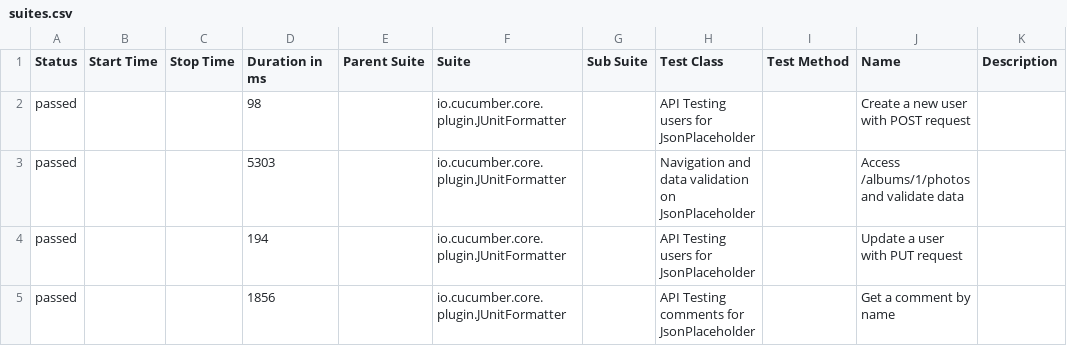
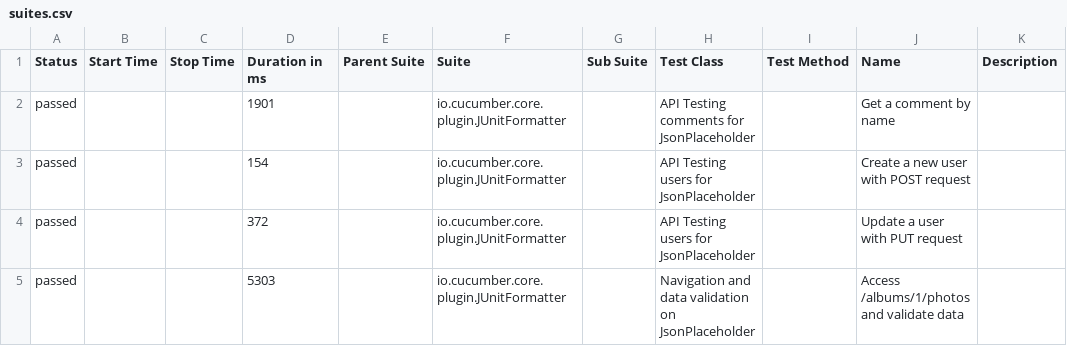
Before and after one commit to almeidaleo1995/AutomationTesting, a CSV file: data/suites.csv, drawn as a sheet.

```diff
--- a/data/suites.csv
+++ b/data/suites.csv
@@ -1,5 +1,5 @@
 "Status","Start Time","Stop Time","Duration in ms","Parent Suite","Suite","Sub Suite","Test Class","Test Method","Name","Description"
-"passed","","","98","","io.cucumber.core.plugin.JUnitFormatter","","API Testing users for JsonPlaceholder","","Create a new user with POST request",""
+"passed","","","1901","","io.cucumber.core.plugin.JUnitFormatter","","API Testing comments for JsonPlaceholder","","Get a comment by name",""
+"passed","","","154","","io.cucumber.core.plugin.JUnitFormatter","","API Testing users for JsonPlaceholder","","Create a new user with POST request",""
+"passed","","","372","","io.cucumber.core.plugin.JUnitFormatter","","API Testing users for JsonPlaceholder","","Update a user with PUT request",""
 "passed","","","5303","","io.cucumber.core.plugin.JUnitFormatter","","Navigation and data validation on JsonPlaceholder","","Access /albums/1/photos and validate data",""
-"passed","","","194","","io.cucumber.core.plugin.JUnitFormatter","","API Testing users for JsonPlaceholder","","Update a user with PUT request",""
-"passed","","","1856","","io.cucumber.core.plugin.JUnitFormatter","","API Testing comments for JsonPlaceholder","","Get a comment by name",""
```
Also changed, not shown: 15 other files.
